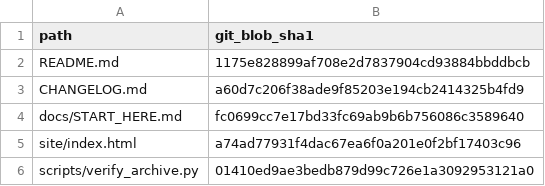
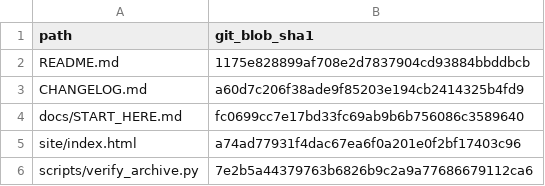
Before and after one commit to RV-crtl/Rydberg-Sensing-Research-Archive, a CSV file: docs/traceability/CURATED_DOCUMENT_BLOBS.csv, drawn as a sheet.

```diff
--- a/docs/traceability/CURATED_DOCUMENT_BLOBS.csv
+++ b/docs/traceability/CURATED_DOCUMENT_BLOBS.csv
@@ -5,2 +5,2 @@ docs/START_HERE.md,fc0699cc7e17bd33fc69ab9b6b756086c3589640
 site/index.html,a74ad77931f4dac67ea6f0a201e0f2bf17403c96
-scripts/verify_archive.py,01410ed9ae3bedb879d99c726e1a3092953121a0
+scripts/verify_archive.py,7e2b5a44379763b6826b9c2a9a77686679112ca6
```
Also changed, not shown: 1 other file.
